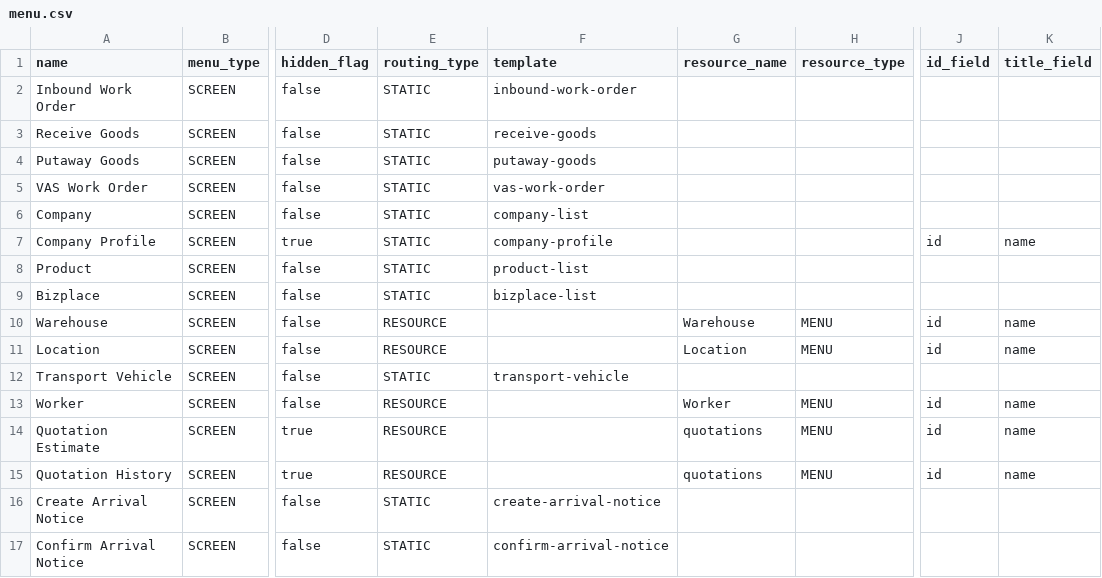
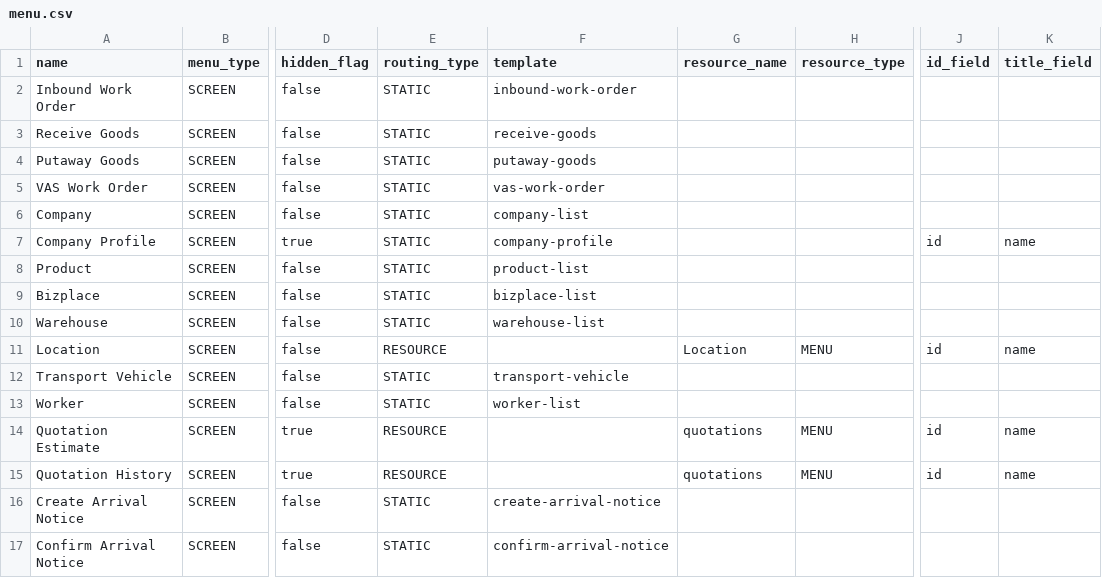
Before and after one commit to things-factory/opa-test, a CSV file: seeds/menu.csv, drawn as a sheet; only a part is shown, gaps mark what is left out; the diff names each change by its address in the sheet, - before the commit and + after, or states it on an @@ line.

Commit message:
Change RESOURCE to STATIC

```diff
--- a/seeds/menu.csv
+++ b/seeds/menu.csv
-E10 (routing_type): RESOURCE
+E10 (routing_type): STATIC
-F10 (template): (empty)
+F10 (template): warehouse-list
-G10 (resource_name): Warehouse
+G10 (resource_name): (empty)
-H10 (resource_type): MENU
+H10 (resource_type): (empty)
-J10 (id_field): id
+J10 (id_field): (empty)
-K10 (title_field): name
+K10 (title_field): (empty)
-E13 (routing_type): RESOURCE
+E13 (routing_type): STATIC
-F13 (template): (empty)
+F13 (template): worker-list
-G13 (resource_name): Worker
+G13 (resource_name): (empty)
-H13 (resource_type): MENU
+H13 (resource_type): (empty)
-J13 (id_field): id
+J13 (id_field): (empty)
-K13 (title_field): name
+K13 (title_field): (empty)
```
